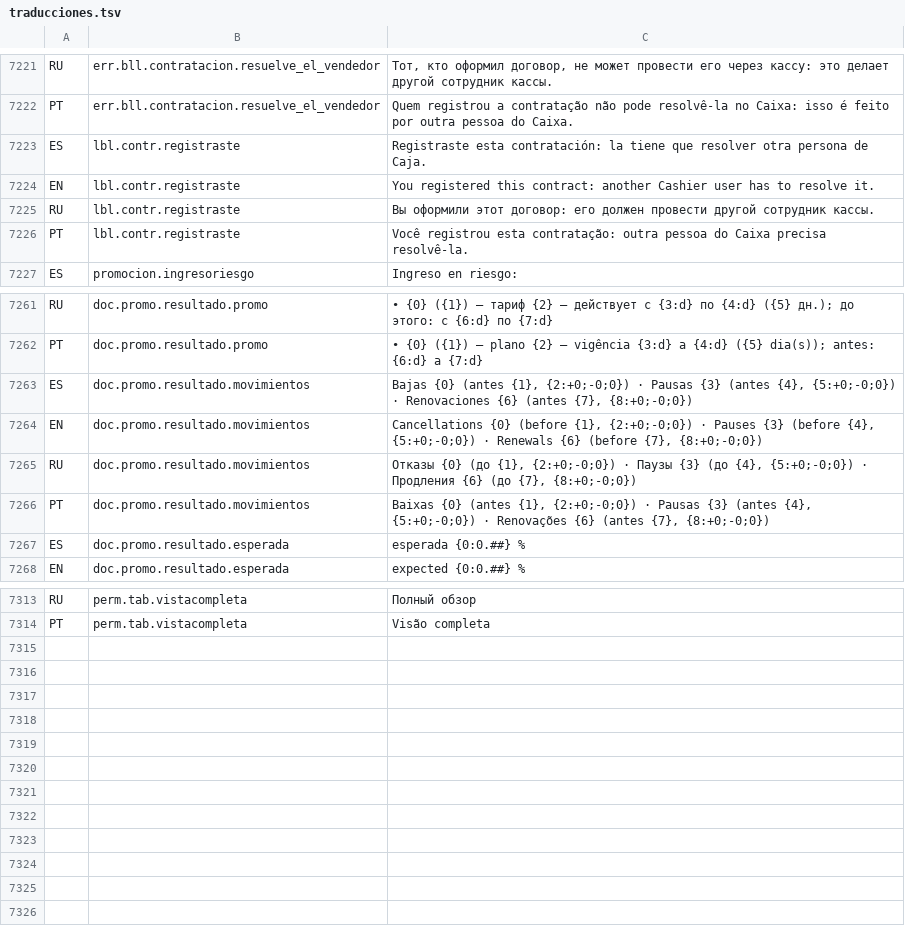
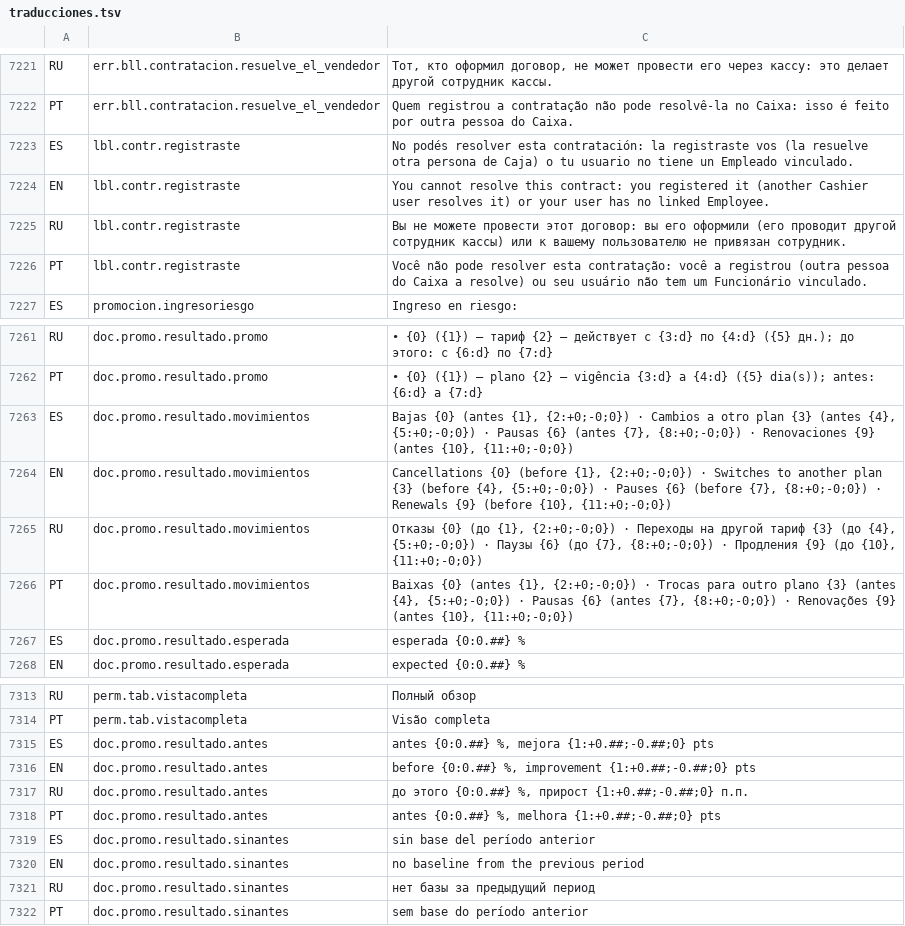
Before and after one commit to valentinamorana/Trabajo-de-Diploma, a TSV file: Servicios/Multiidioma/traducciones.tsv, drawn as a sheet; only a part is shown, gaps mark what is left out; the diff covers the shown part only.

Commit message:
Revisión cruzada e instalador 1.4.0
Incluye:
- Revisión cruzada: correcciones a PN03, PN04 y Caja
- Instalador 1.4.0 (auditoría de procesos y pantallas del 13/10)

```diff
--- a/Servicios/Multiidioma/traducciones.tsv
+++ b/Servicios/Multiidioma/traducciones.tsv
@@ -7222,6 +7222,6 @@ RU	err.bll.contratacion.resuelve_el_vendedor	Тот, кто оформил до
 PT	err.bll.contratacion.resuelve_el_vendedor	Quem registrou a contratação não pode resolvê-la no Caixa: isso é feito por outra pessoa do Caixa.
-ES	lbl.contr.registraste	Registraste esta contratación: la tiene que resolver otra persona de Caja.
-EN	lbl.contr.registraste	You registered this contract: another Cashier user has to resolve it.
-RU	lbl.contr.registraste	Вы оформили этот договор: его должен провести другой сотрудник кассы.
-PT	lbl.contr.registraste	Você registrou esta contratação: outra pessoa do Caixa precisa resolvê-la.
+ES	lbl.contr.registraste	No podés resolver esta contratación: la registraste vos (la resuelve otra persona de Caja) o tu usuario no tiene un Empleado vinculado.
+EN	lbl.contr.registraste	You cannot resolve this contract: you registered it (another Cashier user resolves it) or your user has no linked Employee.
+RU	lbl.contr.registraste	Вы не можете провести этот договор: вы его оформили (его проводит другой сотрудник кассы) или к вашему пользователю не привязан сотрудник.
+PT	lbl.contr.registraste	Você não pode resolver esta contratação: você a registrou (outra pessoa do Caixa a resolve) ou seu usuário não tem um Funcionário vinculado.
 ES	promocion.ingresoriesgo	Ingreso en riesgo:
@@ -7262,6 +7262,6 @@ RU	doc.promo.resultado.promo	   • {0} ({1}) — тариф {2} — дейст
 PT	doc.promo.resultado.promo	   • {0} ({1}) — plano {2} — vigência {3:d} a {4:d} ({5} dia(s)); antes: {6:d} a {7:d}
-ES	doc.promo.resultado.movimientos	      Bajas {0} (antes {1}, {2:+0;-0;0}) · Pausas {3} (antes {4}, {5:+0;-0;0}) · Renovaciones {6} (antes {7}, {8:+0;-0;0})
-EN	doc.promo.resultado.movimientos	      Cancellations {0} (before {1}, {2:+0;-0;0}) · Pauses {3} (before {4}, {5:+0;-0;0}) · Renewals {6} (before {7}, {8:+0;-0;0})
-RU	doc.promo.resultado.movimientos	      Отказы {0} (до {1}, {2:+0;-0;0}) · Паузы {3} (до {4}, {5:+0;-0;0}) · Продления {6} (до {7}, {8:+0;-0;0})
-PT	doc.promo.resultado.movimientos	      Baixas {0} (antes {1}, {2:+0;-0;0}) · Pausas {3} (antes {4}, {5:+0;-0;0}) · Renovações {6} (antes {7}, {8:+0;-0;0})
+ES	doc.promo.resultado.movimientos	      Bajas {0} (antes {1}, {2:+0;-0;0}) · Cambios a otro plan {3} (antes {4}, {5:+0;-0;0}) · Pausas {6} (antes {7}, {8:+0;-0;0}) · Renovaciones {9} (antes {10}, {11:+0;-0;0})
+EN	doc.promo.resultado.movimientos	      Cancellations {0} (before {1}, {2:+0;-0;0}) · Switches to another plan {3} (before {4}, {5:+0;-0;0}) · Pauses {6} (before {7}, {8:+0;-0;0}) · Renewals {9} (before {10}, {11:+0;-0;0})
+RU	doc.promo.resultado.movimientos	      Отказы {0} (до {1}, {2:+0;-0;0}) · Переходы на другой тариф {3} (до {4}, {5:+0;-0;0}) · Паузы {6} (до {7}, {8:+0;-0;0}) · Продления {9} (до {10}, {11:+0;-0;0})
+PT	doc.promo.resultado.movimientos	      Baixas {0} (antes {1}, {2:+0;-0;0}) · Trocas para outro plano {3} (antes {4}, {5:+0;-0;0}) · Pausas {6} (antes {7}, {8:+0;-0;0}) · Renovações {9} (antes {10}, {11:+0;-0;0})
 ES	doc.promo.resultado.esperada	esperada {0:0.##} %
@@ -7314 +7314,9 @@ RU	perm.tab.vistacompleta	Полный обзор
 PT	perm.tab.vistacompleta	Visão completa
+ES	doc.promo.resultado.antes	antes {0:0.##} %, mejora {1:+0.##;-0.##;0} pts
+EN	doc.promo.resultado.antes	before {0:0.##} %, improvement {1:+0.##;-0.##;0} pts
+RU	doc.promo.resultado.antes	до этого {0:0.##} %, прирост {1:+0.##;-0.##;0} п.п.
+PT	doc.promo.resultado.antes	antes {0:0.##} %, melhora {1:+0.##;-0.##;0} pts
+ES	doc.promo.resultado.sinantes	sin base del período anterior
+EN	doc.promo.resultado.sinantes	no baseline from the previous period
+RU	doc.promo.resultado.sinantes	нет базы за предыдущий период
+PT	doc.promo.resultado.sinantes	sem base do período anterior
```
Also changed, not shown: 4 edited cells elsewhere in this file, 19 other files.
